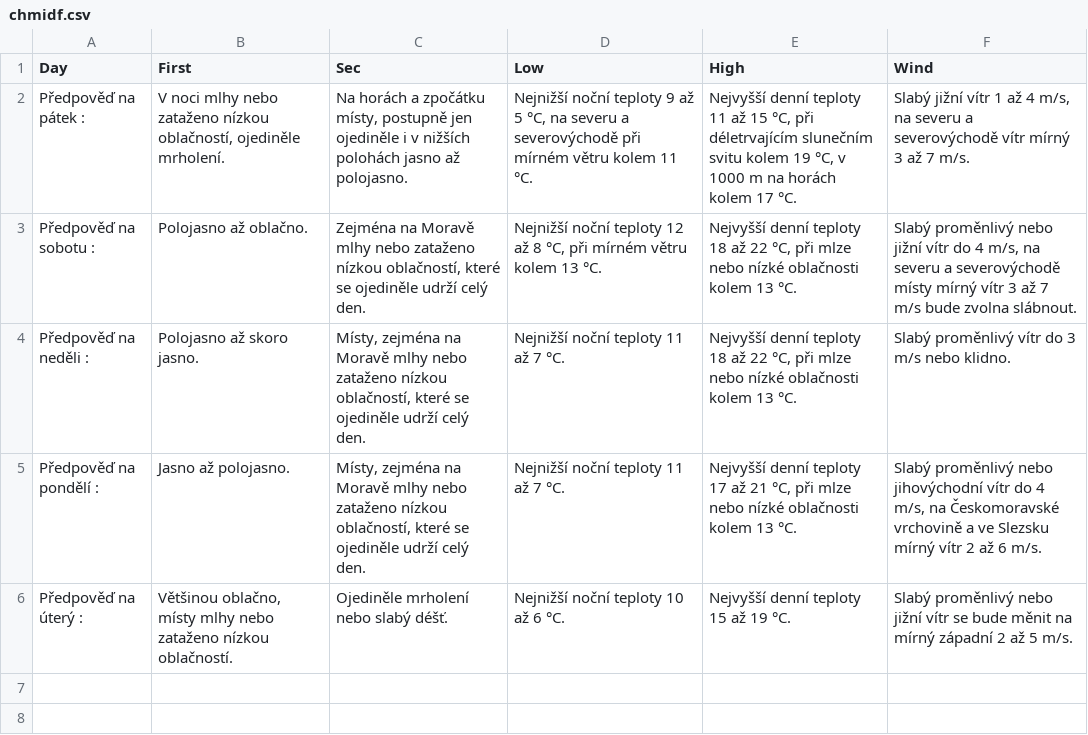
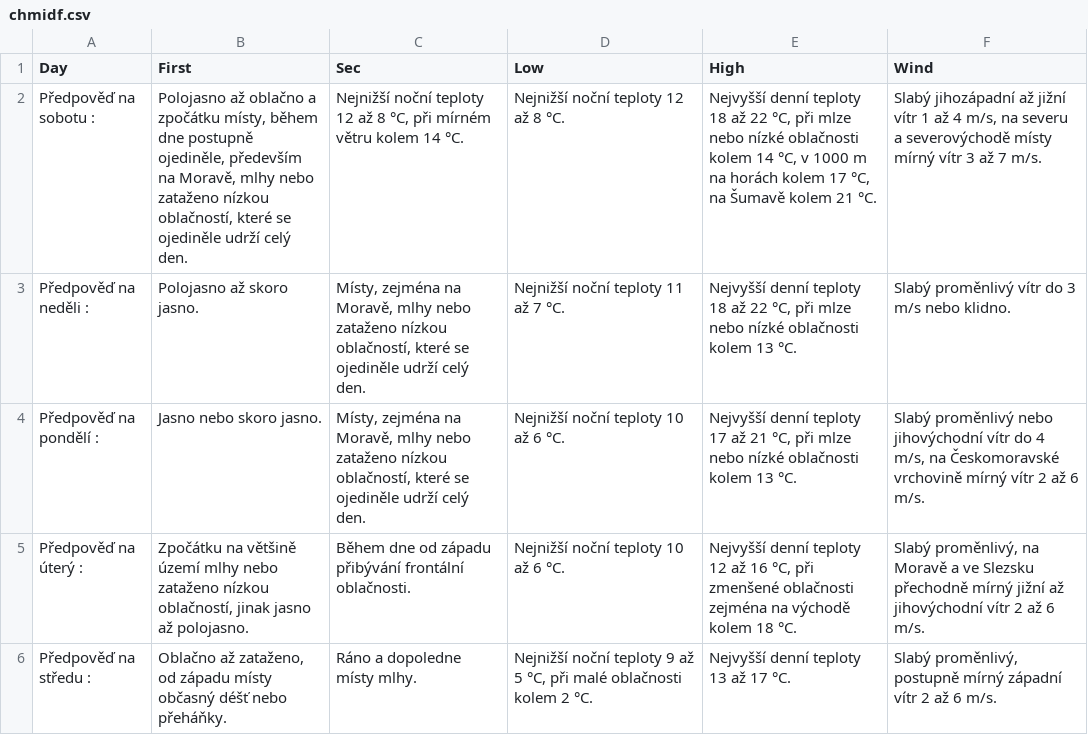
Before and after one commit to 3p1463k/vedro, a CSV file: backend/static/files/chmidf.csv, drawn as a sheet.

```diff
--- a/backend/static/files/chmidf.csv
+++ b/backend/static/files/chmidf.csv
@@ -1,6 +1,6 @@
 Day,First,Sec,Low,High,Wind
-Předpověď na pátek :," V noci mlhy nebo zataženo nízkou oblačností, ojediněle mrholení.","Na horách a zpočátku místy, postupně jen ojediněle i v nižších polohách jasno až polojasno.","Nejnižší noční teploty 9 až 5 °C, na severu a severovýchodě při mírném větru kolem 11 °C.","Nejvyšší denní teploty 11 až 15 °C, při déletrvajícím slunečním svitu kolem 19 °C, v 1000 m na horách kolem 17 °C.","Slabý jižní vítr 1 až 4 m/s, na severu a severovýchodě vítr mírný 3 až 7 m/s."
-Předpověď na sobotu :, Polojasno až oblačno.,"Zejména na Moravě mlhy nebo zataženo nízkou oblačností, které se ojediněle udrží celý den.","Nejnižší noční teploty 12 až 8 °C, při mírném větru kolem 13 °C.","Nejvyšší denní teploty 18 až 22 °C, při mlze nebo nízké oblačnosti kolem 13 °C.","Slabý proměnlivý nebo jižní vítr do 4 m/s, na severu a severovýchodě místy mírný vítr 3 až 7 m/s bude zvolna slábnout."
-Předpověď na neděli :, Polojasno až skoro jasno.,"Místy, zejména na Moravě mlhy nebo zataženo nízkou oblačností, které se ojediněle udrží celý den.",Nejnižší noční teploty 11 až 7 °C.,"Nejvyšší denní teploty 18 až 22 °C, při mlze nebo nízké oblačnosti kolem 13 °C.",Slabý proměnlivý vítr do 3 m/s nebo klidno.
-Předpověď na pondělí :, Jasno až polojasno.,"Místy, zejména na Moravě mlhy nebo zataženo nízkou oblačností, které se ojediněle udrží celý den.",Nejnižší noční teploty 11 až 7 °C.,"Nejvyšší denní teploty 17 až 21 °C, při mlze nebo nízké oblačnosti kolem 13 °C.","Slabý proměnlivý nebo jihovýchodní vítr do 4 m/s, na Českomoravské vrchovině a ve Slezsku mírný vítr 2 až 6 m/s."
-Předpověď na úterý :," Většinou oblačno, místy mlhy nebo zataženo nízkou oblačností.",Ojediněle mrholení nebo slabý déšť.,Nejnižší noční teploty 10 až 6 °C.,Nejvyšší denní teploty 15 až 19 °C.,Slabý proměnlivý nebo jižní vítr se bude měnit na mírný západní 2 až 5 m/s.
+Předpověď na sobotu :," Polojasno až oblačno a zpočátku místy, během dne postupně ojediněle, především na Moravě, mlhy nebo zataženo nízkou oblačností, které se ojediněle udrží celý den.","Nejnižší noční teploty 12 až 8 °C, při mírném větru kolem 14 °C.",Nejnižší noční teploty 12 až 8 °C.,"Nejvyšší denní teploty 18 až 22 °C, při mlze nebo nízké oblačnosti kolem 14 °C, v 1000 m na horách kolem 17 °C, na Šumavě kolem 21 °C.","Slabý jihozápadní až jižní vítr 1 až 4 m/s, na severu a severovýchodě místy mírný vítr 3 až 7 m/s."
+Předpověď na neděli :, Polojasno až skoro jasno.,"Místy, zejména na Moravě, mlhy nebo zataženo nízkou oblačností, které se ojediněle udrží celý den.",Nejnižší noční teploty 11 až 7 °C.,"Nejvyšší denní teploty 18 až 22 °C, při mlze nebo nízké oblačnosti kolem 13 °C.",Slabý proměnlivý vítr do 3 m/s nebo klidno.
+Předpověď na pondělí :, Jasno nebo skoro jasno.,"Místy, zejména na Moravě, mlhy nebo zataženo nízkou oblačností, které se ojediněle udrží celý den.",Nejnižší noční teploty 10 až 6 °C.,"Nejvyšší denní teploty 17 až 21 °C, při mlze nebo nízké oblačnosti kolem 13 °C.","Slabý proměnlivý nebo jihovýchodní vítr do 4 m/s, na Českomoravské vrchovině mírný vítr 2 až 6 m/s."
+Předpověď na úterý :," Zpočátku na většině území mlhy nebo zataženo nízkou oblačností, jinak jasno až polojasno.",Během dne od západu přibývání frontální oblačnosti.,Nejnižší noční teploty 10 až 6 °C.,"Nejvyšší denní teploty 12 až 16 °C, při zmenšené oblačnosti zejména na východě kolem 18 °C.","Slabý proměnlivý, na Moravě a ve Slezsku přechodně mírný jižní až jihovýchodní vítr 2 až 6 m/s."
+Předpověď na středu :," Oblačno až zataženo, od západu místy občasný déšť nebo přeháňky.",Ráno a dopoledne místy mlhy.,"Nejnižší noční teploty 9 až 5 °C, při malé oblačnosti kolem 2 °C.",Nejvyšší denní teploty 13 až 17 °C.,"Slabý proměnlivý, postupně mírný západní vítr 2 až 6 m/s."
```
Also changed, not shown: 29 other files.
